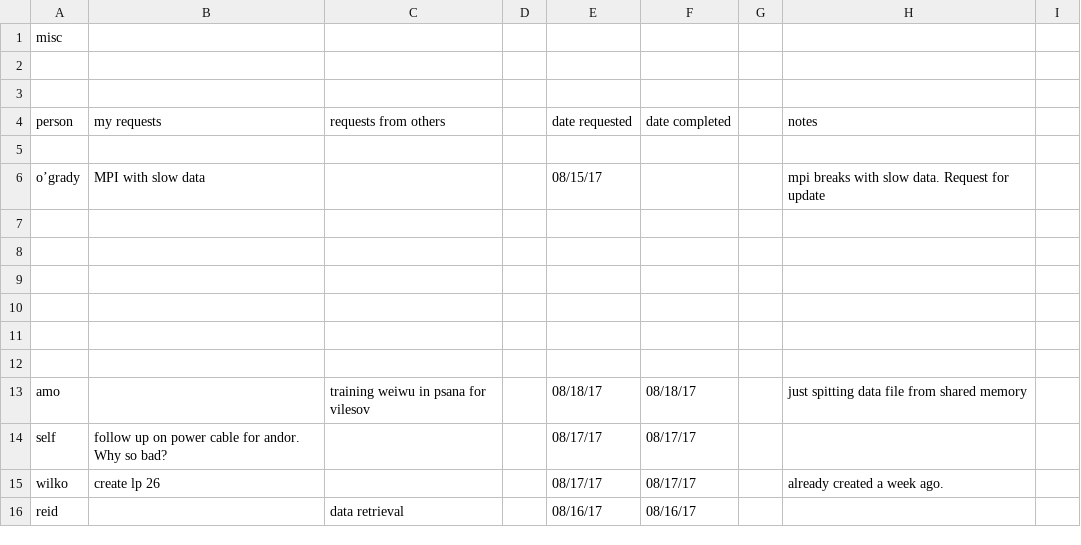
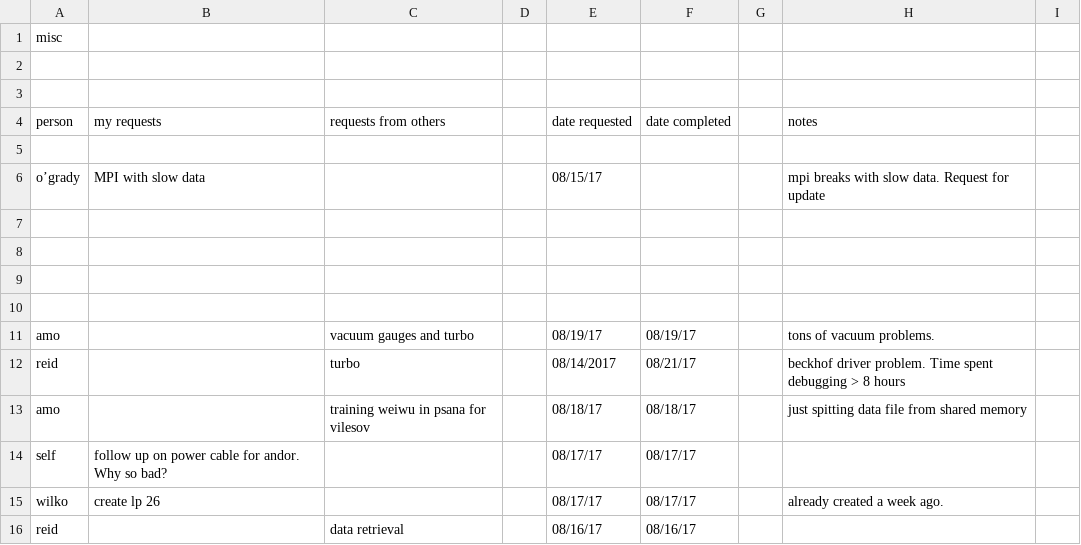
Before and after one commit to sioan/softXRayDataAndControls, a CSV file: taskManagement/generalUncatogorizedTasks.csv, drawn as a sheet; only a part is shown.

```diff
--- a/taskManagement/generalUncatogorizedTasks.csv
+++ b/taskManagement/generalUncatogorizedTasks.csv
@@ -10,4 +10,4 @@ o’grady,MPI with slow data,,,08/15/17,,,mpi breaks with slow data.  Request fo
 ,,,,,,,,
-,,,,,,,,
-,,,,,,,,
+amo,,vacuum gauges and turbo,,08/19/17,08/19/17,,tons of vacuum problems.  ,
+reid ,,turbo,,08/14/2017,08/21/17,,beckhof driver problem.  Time spent debugging > 8 hours,
 amo,,training weiwu in psana for vilesov,,08/18/17,08/18/17,,just spitting data file from shared memory,
```
Also changed, not shown: 7 other files.
